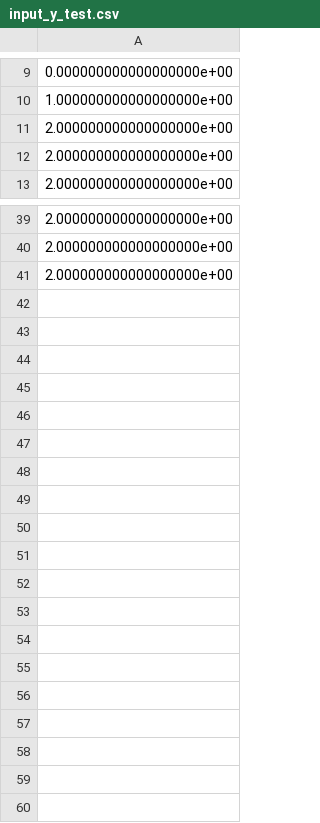
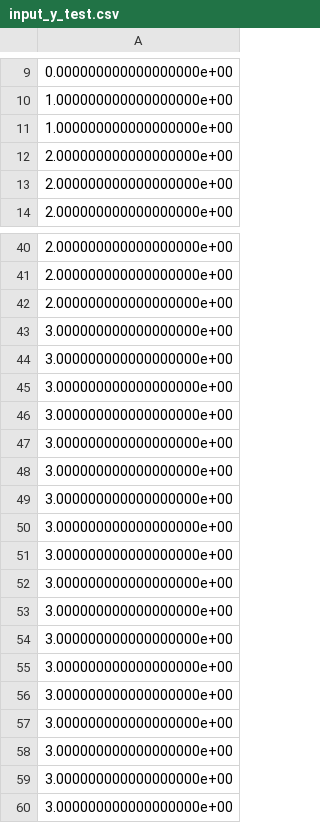
Before and after one commit to uom-cse-realitix/TextClassification, a CSV file: data/input_y_test.csv, drawn as a sheet; only a part is shown, gaps mark what is left out; the diff names each change by its address in the sheet, - before the commit and + after, or states it on an @@ line.

```diff
--- a/data/input_y_test.csv
+++ b/data/input_y_test.csv
+row 11: 1.000000000000000000e+00
+row 43: 3.000000000000000000e+00
+row 44: 3.000000000000000000e+00
+row 45: 3.000000000000000000e+00
+row 46: 3.000000000000000000e+00
+row 47: 3.000000000000000000e+00
+row 48: 3.000000000000000000e+00
+row 49: 3.000000000000000000e+00
+row 50: 3.000000000000000000e+00
+row 51: 3.000000000000000000e+00
+row 52: 3.000000000000000000e+00
+row 53: 3.000000000000000000e+00
+row 54: 3.000000000000000000e+00
+row 55: 3.000000000000000000e+00
+row 56: 3.000000000000000000e+00
+row 57: 3.000000000000000000e+00
+row 58: 3.000000000000000000e+00
+row 59: 3.000000000000000000e+00
+row 60: 3.000000000000000000e+00
```
Also changed, not shown: data/input_y.csv, 6 other files.
